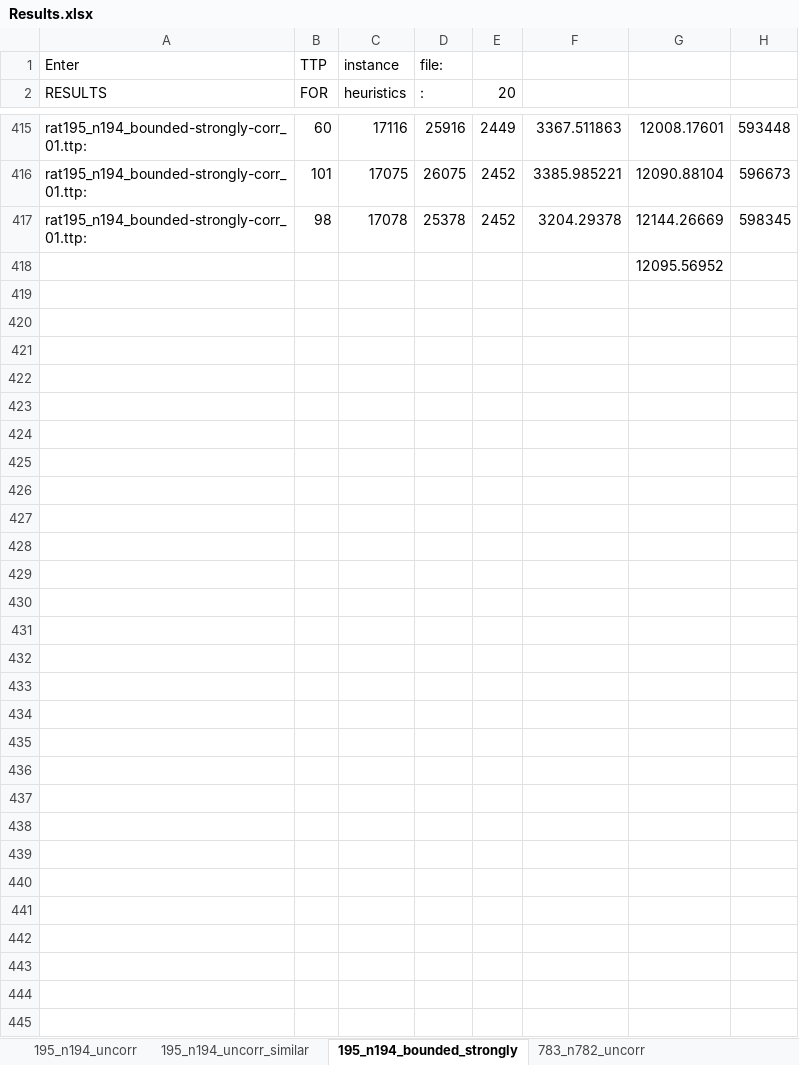
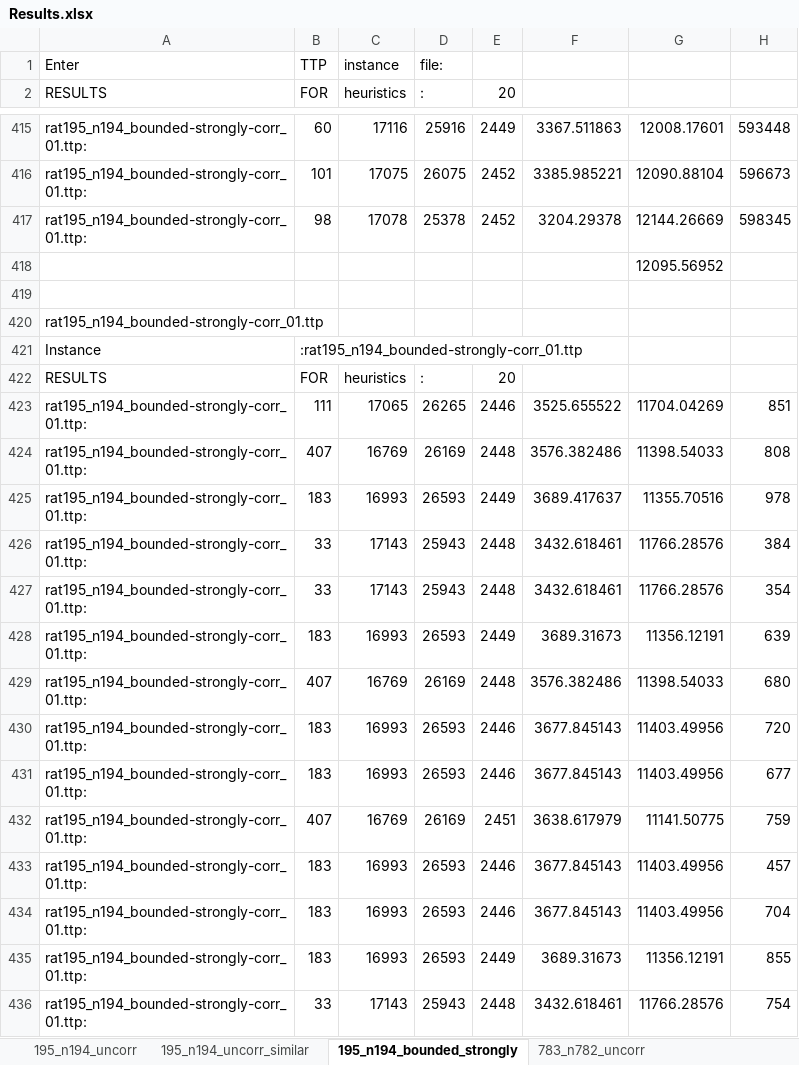
Before and after one commit to hoyin91/TTP_dissertation_repo, an Excel workbook: csv/Results.xlsx, sheet 195_n194_bounded_strongly, drawn as a sheet; only a part is shown, gaps mark what is left out; values as stored, in another font and other column widths than the file's, no borders; the diff covers the shown part only; the diff names each change by its address in the sheet, - before the commit and + after, or states it on an @@ line.

Commit message:
added results

```diff
--- a/csv/Results.xlsx (sheet 195_n194_bounded_strongly)
+++ b/csv/Results.xlsx (sheet 195_n194_bounded_strongly)
+row 419: (empty)
+row 420: rat195_n194_bounded-strongly-corr_01.ttp
+row 421: Instance | :rat195_n194_bounded-strongly-corr_01.ttp
+row 422: RESULTS | FOR | heuristics | : | 20
+row 423: rat195_n194_bounded-strongly-corr_01.ttp: | 111 | 17065 | 26265 | 2446 | 3525.655522 | 11704.04269 | 851
+row 424: rat195_n194_bounded-strongly-corr_01.ttp: | 407 | 16769 | 26169 | 2448 | 3576.382486 | 11398.54033 | 808
+row 425: rat195_n194_bounded-strongly-corr_01.ttp: | 183 | 16993 | 26593 | 2449 | 3689.417637 | 11355.70516 | 978
+row 426: rat195_n194_bounded-strongly-corr_01.ttp: | 33 | 17143 | 25943 | 2448 | 3432.618461 | 11766.28576 | 384
+row 427: rat195_n194_bounded-strongly-corr_01.ttp: | 33 | 17143 | 25943 | 2448 | 3432.618461 | 11766.28576 | 354
+row 428: rat195_n194_bounded-strongly-corr_01.ttp: | 183 | 16993 | 26593 | 2449 | 3689.31673 | 11356.12191 | 639
+row 429: rat195_n194_bounded-strongly-corr_01.ttp: | 407 | 16769 | 26169 | 2448 | 3576.382486 | 11398.54033 | 680
+row 430: rat195_n194_bounded-strongly-corr_01.ttp: | 183 | 16993 | 26593 | 2446 | 3677.845143 | 11403.49956 | 720
+row 431: rat195_n194_bounded-strongly-corr_01.ttp: | 183 | 16993 | 26593 | 2446 | 3677.845143 | 11403.49956 | 677
+row 432: rat195_n194_bounded-strongly-corr_01.ttp: | 407 | 16769 | 26169 | 2451 | 3638.617979 | 11141.50775 | 759
+row 433: rat195_n194_bounded-strongly-corr_01.ttp: | 183 | 16993 | 26593 | 2446 | 3677.845143 | 11403.49956 | 457
+row 434: rat195_n194_bounded-strongly-corr_01.ttp: | 183 | 16993 | 26593 | 2446 | 3677.845143 | 11403.49956 | 704
+row 435: rat195_n194_bounded-strongly-corr_01.ttp: | 183 | 16993 | 26593 | 2449 | 3689.31673 | 11356.12191 | 855
+row 436: rat195_n194_bounded-strongly-corr_01.ttp: | 33 | 17143 | 25943 | 2448 | 3432.618461 | 11766.28576 | 754
```
Also changed, not shown: 49 added rows elsewhere in this sheet, sheet 195_n194_uncorr, sheet 195_n194_uncorr_similar, other sheet tabs, 8 other files.
